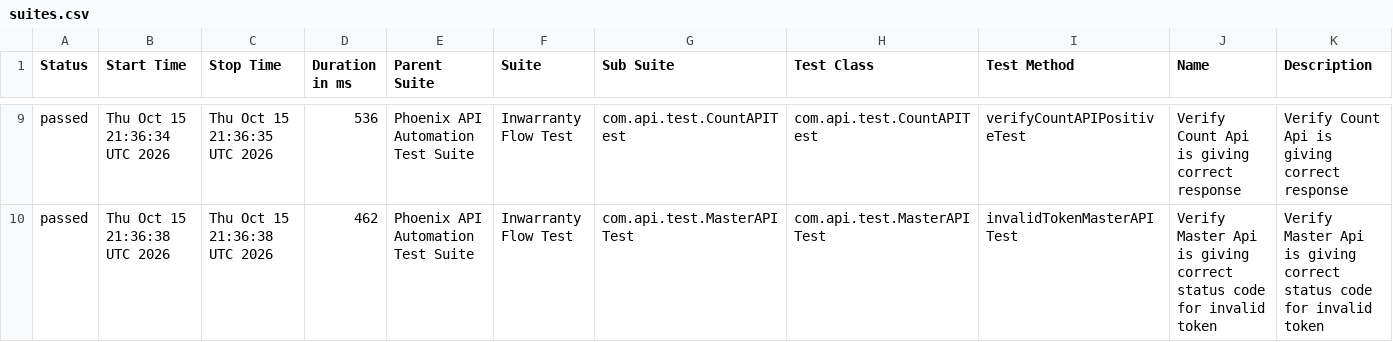
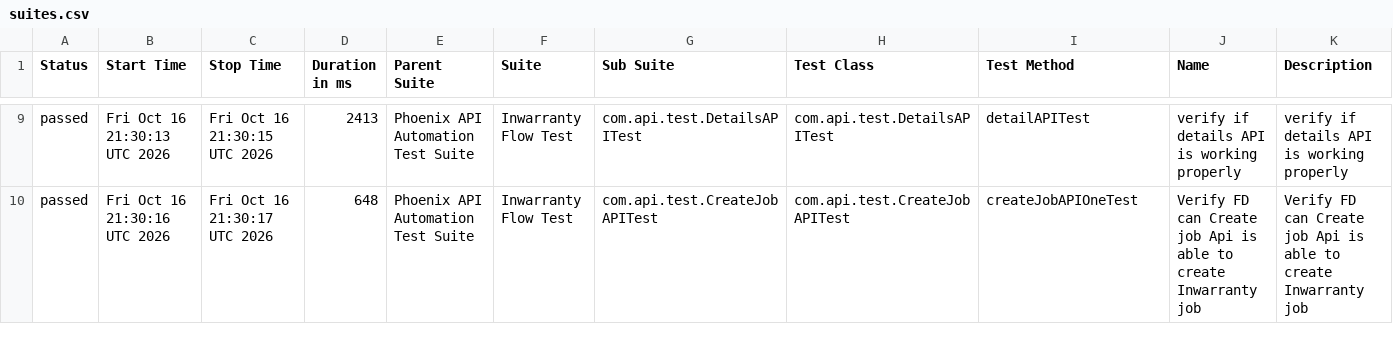
Before and after one commit to sailesh123kumar/PhoenixTestAutomationFramework, a CSV file: data/suites.csv, drawn as a sheet; only a part is shown, gaps mark what is left out; the diff covers the shown part only.

```diff
--- a/data/suites.csv
+++ b/data/suites.csv
@@ -9,2 +9,2 @@
-"passed","Thu Oct 15 21:36:34 UTC 2026","Thu Oct 15 21:36:35 UTC 2026","536","Phoenix API Automation Test Suite","Inwarranty Flow Test","com.api.test.CountAPITest","com.api.test.CountAPITest","verifyCountAPIPositiveTest","Verify Count Api is giving correct response","Verify Count Api is giving correct response"
-"passed","Thu Oct 15 21:36:38 UTC 2026","Thu Oct 15 21:36:38 UTC 2026","462","Phoenix API Automation Test Suite","Inwarranty Flow Test","com.api.test.MasterAPITest","com.api.test.MasterAPITest","invalidTokenMasterAPITest","Verify Master Api is giving correct status code for invalid token","Verify Master Api is giving correct status code for invalid token"
+"passed","Fri Oct 16 21:30:13 UTC 2026","Fri Oct 16 21:30:15 UTC 2026","2413","Phoenix API Automation Test Suite","Inwarranty Flow Test","com.api.test.DetailsAPITest","com.api.test.DetailsAPITest","detailAPITest","verify if details API is working properly","verify if details API is working properly"
+"passed","Fri Oct 16 21:30:16 UTC 2026","Fri Oct 16 21:30:17 UTC 2026","648","Phoenix API Automation Test Suite","Inwarranty Flow Test","com.api.test.CreateJobAPITest","com.api.test.CreateJobAPITest","createJobAPIOneTest","Verify FD can Create job Api is able to create Inwarranty job","Verify FD can Create job Api is able to create Inwarranty job"
```
Also changed, not shown: 2 added rows, 2 removed rows and 28 edited cells elsewhere in this file, data/behaviors.csv, 47 other files.
